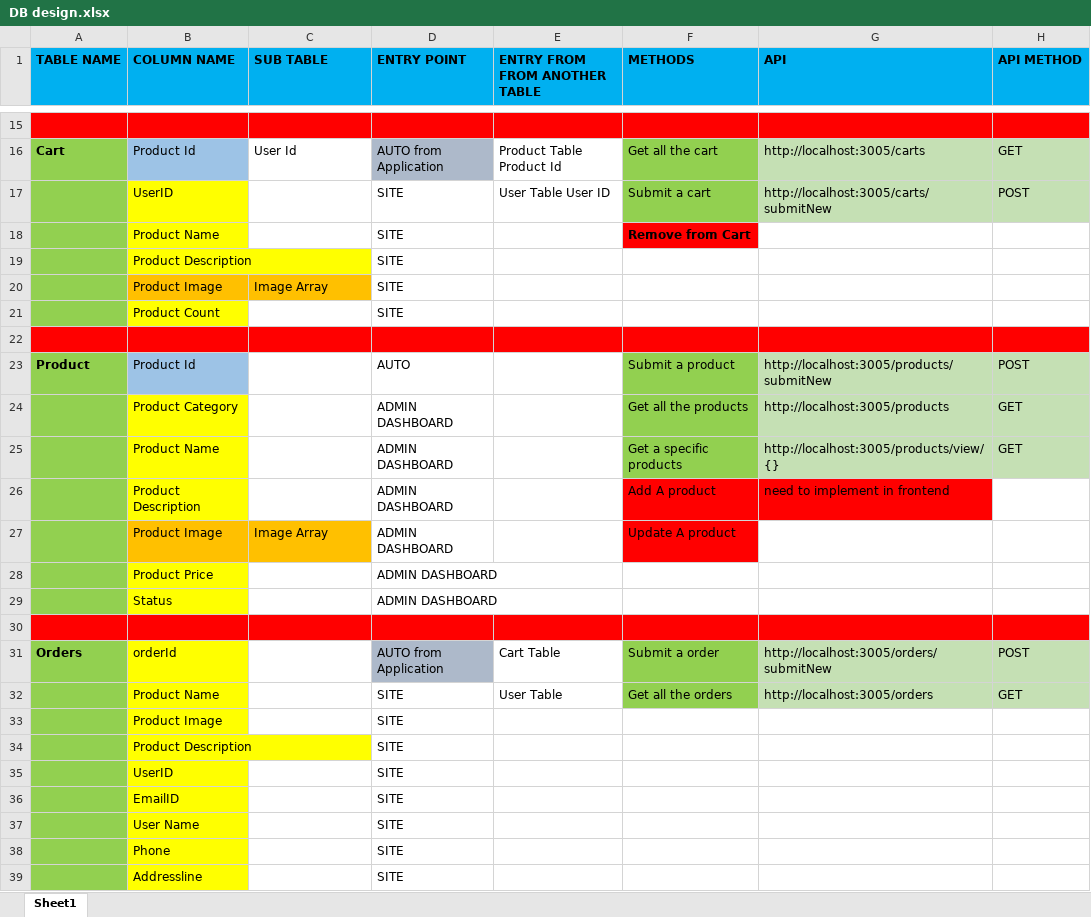
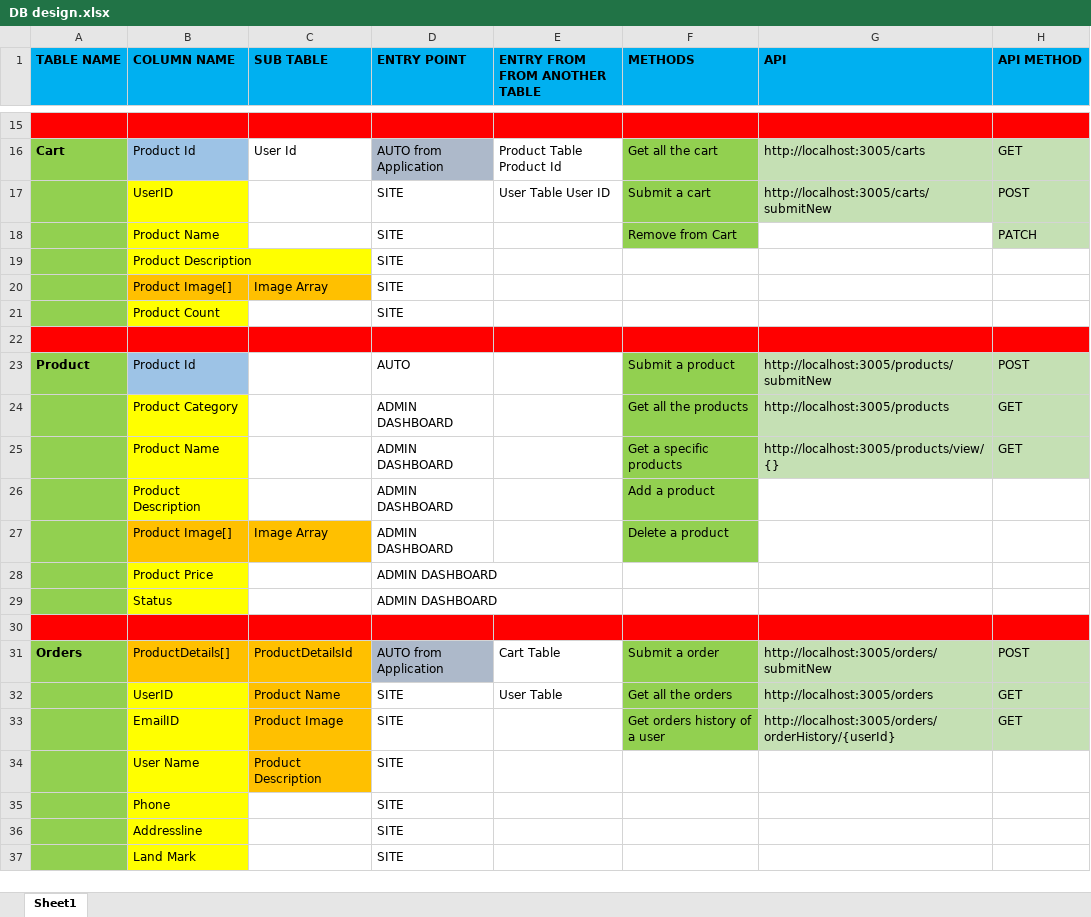
Before and after one commit to Aritra1296/Shopping_Backend, an Excel workbook: DB design.xlsx, sheet Sheet1, drawn as a sheet; only a part is shown, gaps mark what is left out; the shorter side is filled out with more unchanged rows; values as stored, in another font and other column widths than the file's, no borders; removed rows and columns are numbered as before the commit, all else as after; the diff names each change by its address in the sheet, - before the commit and + after, or states it on an @@ line.

Commit message:
excel updated with latest changes

```diff
--- a/DB design.xlsx (sheet Sheet1)
+++ b/DB design.xlsx (sheet Sheet1)
@@ F18 fill: #FF0000 → #92D050, bold: on → off @@
-H18 (API METHOD): (empty)
+H18 (API METHOD): PATCH
-H18 fill: none
+H18 fill: #C5E0B4
-B20 (COLUMN NAME): Product Image
+B20 (COLUMN NAME): Product Image[]
-F26 (METHODS): Add A product
+F26 (METHODS): Add a product
-F26:F27 fill: #FF0000
+F26:F27 fill: #92D050
-G26 (API): need to implement in frontend
+G26 (API): (empty)
-G26 fill: #FF0000
+G26 fill: none
-B27 (COLUMN NAME): Product Image
+B27 (COLUMN NAME): Product Image[]
-F27 (METHODS): Update A product
+F27 (METHODS): Delete a product
-B31 (COLUMN NAME): orderId
+B31 (COLUMN NAME): ProductDetails[]
-B31 fill: #FFFF00
+B31 fill: #FFC000
-C31 (SUB TABLE): (empty)
+C31 (SUB TABLE): ProductDetailsId
-C31:C32 fill: none
+C31:C32 fill: #FFC000
-B32 (COLUMN NAME): Product Name
+B32 (COLUMN NAME): UserID
-C32 (SUB TABLE): (empty)
+C32 (SUB TABLE): Product Name
-row 33:  | Product Image |  | SITE
-row 34:  | Product Description |  | SITE
-row 35:  | UserID |  | SITE
-row 36:  | EmailID |  | SITE
+row 33:  | EmailID | Product Image | SITE |  | Get orders history of a user | http://localhost:3005/orders/orderHistory/{userId} | GET
-C34 (SUB TABLE): (empty)
+C34 (SUB TABLE): Product Description
-C34 fill: none
+C34 fill: #FFC000
```
Also changed, not shown: 16 other files.
